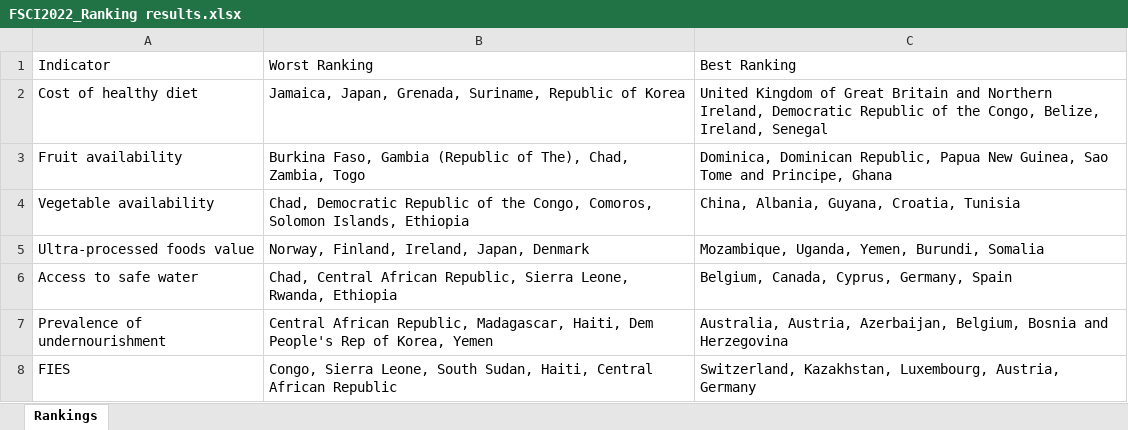
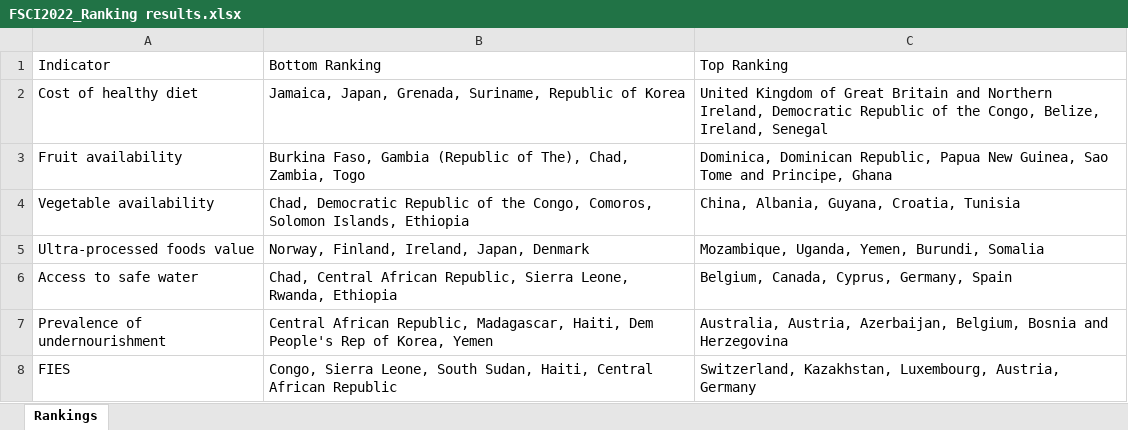
Before and after one commit to KateSchneider-FoodPol/FSCI_2023Baseline_Replication, an Excel workbook: Analysis results/FSCI2022_Ranking results.xlsx, sheet Rankings, drawn as a sheet; only a part is shown; values as stored, in another font and other column widths than the file's, no borders; the diff names each change by its address in the sheet, - before the commit and + after, or states it on an @@ line.

```diff
--- a/Analysis results/FSCI2022_Ranking results.xlsx (sheet Rankings)
+++ b/Analysis results/FSCI2022_Ranking results.xlsx (sheet Rankings)
-B1: Worst Ranking
+B1: Bottom Ranking
-C1: Best Ranking
+C1: Top Ranking
```
Also changed, not shown: Analysis results/ResultsTable.xlsx, Supplementary Data - Appendix F - Baseline dataset.xlsx, 21 other files.
